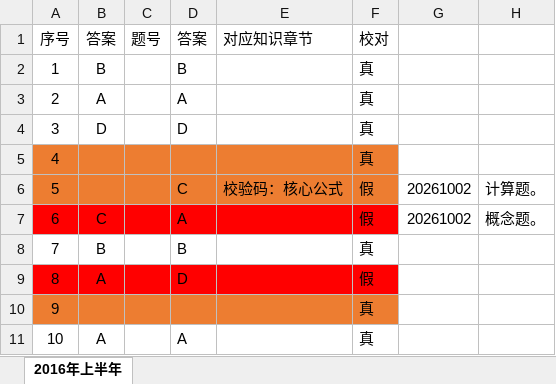
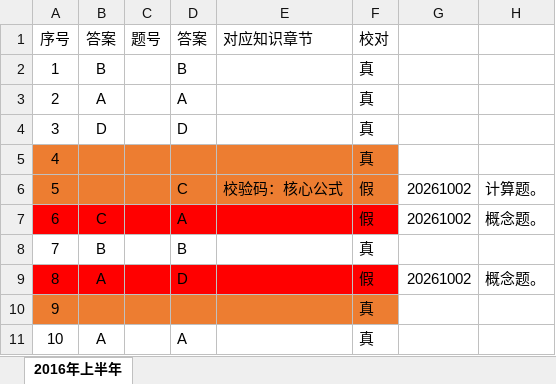
Before and after one commit to Qr1mln/Qr1mln-notes, an Excel workbook: docs/public/exam/2017-shang-1.xlsx, sheet 2016年上半年, drawn as a sheet; only a part is shown; values as stored, in another font and other column widths than the file's, no borders; the diff names each change by its address in the sheet, - before the commit and + after, or states it on an @@ line.

```diff
--- a/docs/public/exam/2017-shang-1.xlsx (sheet 2016年上半年)
+++ b/docs/public/exam/2017-shang-1.xlsx (sheet 2016年上半年)
-G9: (empty)
+G9: 20261002
-H9: (empty)
+H9: 概念题。
```
Also changed, not shown: 1 other file.
